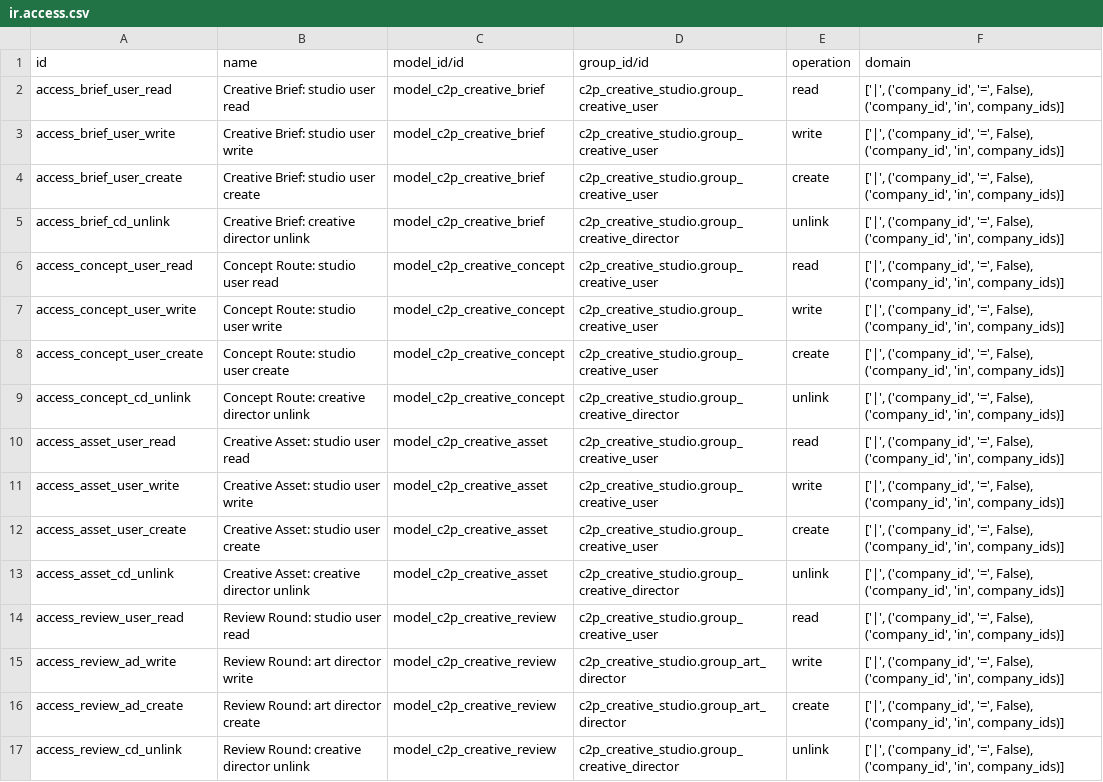
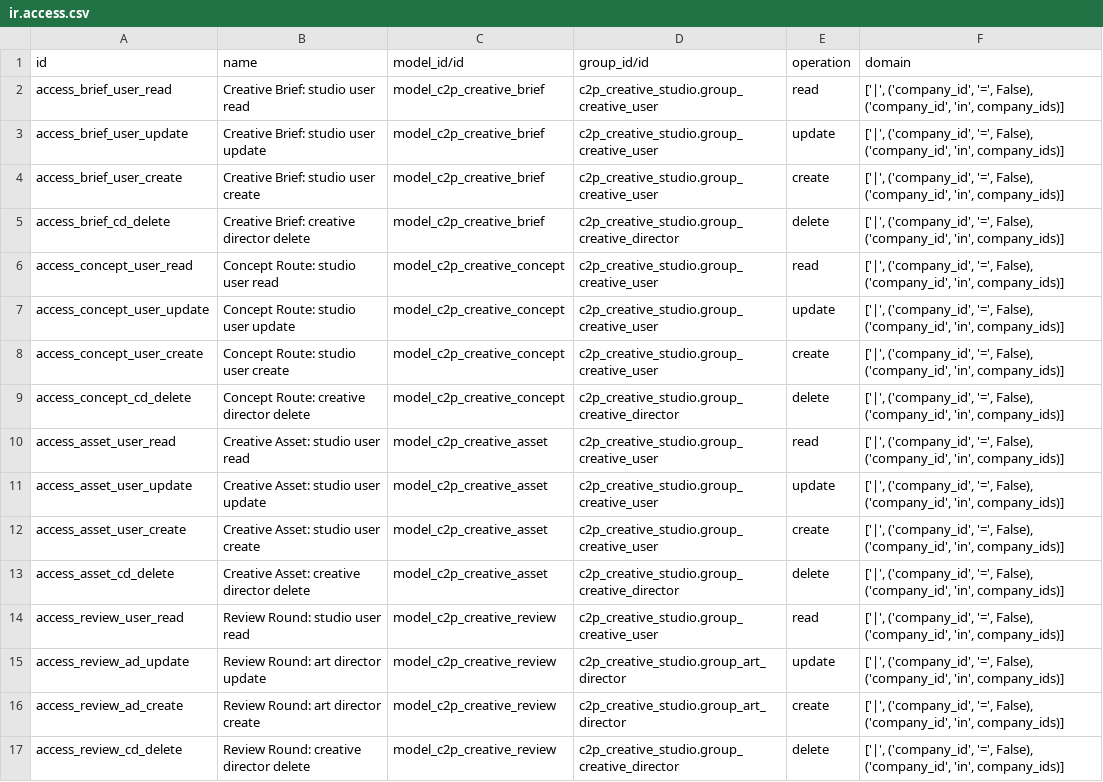
Before and after one commit to Core2Plus-odoo/Media-creative, a CSV file: c2p_creative_studio/security/ir.access.csv, drawn as a sheet.

```diff
--- a/c2p_creative_studio/security/ir.access.csv
+++ b/c2p_creative_studio/security/ir.access.csv
@@ -2,16 +2,16 @@ id,name,model_id/id,group_id/id,operation,domain
 access_brief_user_read,Creative Brief: studio user read,model_c2p_creative_brief,c2p_creative_studio.group_creative_user,read,"['|', ('company_id', '=', False), ('company_id', 'in', company_ids)]"
-access_brief_user_write,Creative Brief: studio user write,model_c2p_creative_brief,c2p_creative_studio.group_creative_user,write,"['|', ('company_id', '=', False), ('company_id', 'in', company_ids)]"
+access_brief_user_update,Creative Brief: studio user update,model_c2p_creative_brief,c2p_creative_studio.group_creative_user,update,"['|', ('company_id', '=', False), ('company_id', 'in', company_ids)]"
 access_brief_user_create,Creative Brief: studio user create,model_c2p_creative_brief,c2p_creative_studio.group_creative_user,create,"['|', ('company_id', '=', False), ('company_id', 'in', company_ids)]"
-access_brief_cd_unlink,Creative Brief: creative director unlink,model_c2p_creative_brief,c2p_creative_studio.group_creative_director,unlink,"['|', ('company_id', '=', False), ('company_id', 'in', company_ids)]"
+access_brief_cd_delete,Creative Brief: creative director delete,model_c2p_creative_brief,c2p_creative_studio.group_creative_director,delete,"['|', ('company_id', '=', False), ('company_id', 'in', company_ids)]"
 access_concept_user_read,Concept Route: studio user read,model_c2p_creative_concept,c2p_creative_studio.group_creative_user,read,"['|', ('company_id', '=', False), ('company_id', 'in', company_ids)]"
-access_concept_user_write,Concept Route: studio user write,model_c2p_creative_concept,c2p_creative_studio.group_creative_user,write,"['|', ('company_id', '=', False), ('company_id', 'in', company_ids)]"
+access_concept_user_update,Concept Route: studio user update,model_c2p_creative_concept,c2p_creative_studio.group_creative_user,update,"['|', ('company_id', '=', False), ('company_id', 'in', company_ids)]"
 access_concept_user_create,Concept Route: studio user create,model_c2p_creative_concept,c2p_creative_studio.group_creative_user,create,"['|', ('company_id', '=', False), ('company_id', 'in', company_ids)]"
-access_concept_cd_unlink,Concept Route: creative director unlink,model_c2p_creative_concept,c2p_creative_studio.group_creative_director,unlink,"['|', ('company_id', '=', False), ('company_id', 'in', company_ids)]"
+access_concept_cd_delete,Concept Route: creative director delete,model_c2p_creative_concept,c2p_creative_studio.group_creative_director,delete,"['|', ('company_id', '=', False), ('company_id', 'in', company_ids)]"
 access_asset_user_read,Creative Asset: studio user read,model_c2p_creative_asset,c2p_creative_studio.group_creative_user,read,"['|', ('company_id', '=', False), ('company_id', 'in', company_ids)]"
-access_asset_user_write,Creative Asset: studio user write,model_c2p_creative_asset,c2p_creative_studio.group_creative_user,write,"['|', ('company_id', '=', False), ('company_id', 'in', company_ids)]"
+access_asset_user_update,Creative Asset: studio user update,model_c2p_creative_asset,c2p_creative_studio.group_creative_user,update,"['|', ('company_id', '=', False), ('company_id', 'in', company_ids)]"
 access_asset_user_create,Creative Asset: studio user create,model_c2p_creative_asset,c2p_creative_studio.group_creative_user,create,"['|', ('company_id', '=', False), ('company_id', 'in', company_ids)]"
-access_asset_cd_unlink,Creative Asset: creative director unlink,model_c2p_creative_asset,c2p_creative_studio.group_creative_director,unlink,"['|', ('company_id', '=', False), ('company_id', 'in', company_ids)]"
+access_asset_cd_delete,Creative Asset: creative director delete,model_c2p_creative_asset,c2p_creative_studio.group_creative_director,delete,"['|', ('company_id', '=', False), ('company_id', 'in', company_ids)]"
 access_review_user_read,Review Round: studio user read,model_c2p_creative_review,c2p_creative_studio.group_creative_user,read,"['|', ('company_id', '=', False), ('company_id', 'in', company_ids)]"
-access_review_ad_write,Review Round: art director write,model_c2p_creative_review,c2p_creative_studio.group_art_director,write,"['|', ('company_id', '=', False), ('company_id', 'in', company_ids)]"
+access_review_ad_update,Review Round: art director update,model_c2p_creative_review,c2p_creative_studio.group_art_director,update,"['|', ('company_id', '=', False), ('company_id', 'in', company_ids)]"
 access_review_ad_create,Review Round: art director create,model_c2p_creative_review,c2p_creative_studio.group_art_director,create,"['|', ('company_id', '=', False), ('company_id', 'in', company_ids)]"
-access_review_cd_unlink,Review Round: creative director unlink,model_c2p_creative_review,c2p_creative_studio.group_creative_director,unlink,"['|', ('company_id', '=', False), ('company_id', 'in', company_ids)]"
+access_review_cd_delete,Review Round: creative director delete,model_c2p_creative_review,c2p_creative_studio.group_creative_director,delete,"['|', ('company_id', '=', False), ('company_id', 'in', company_ids)]"
```
